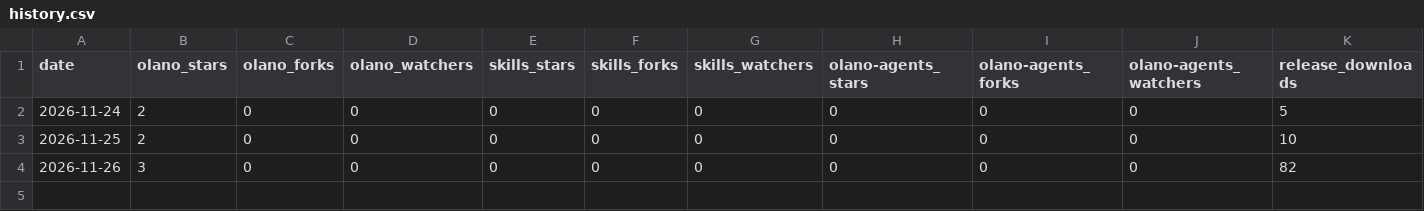
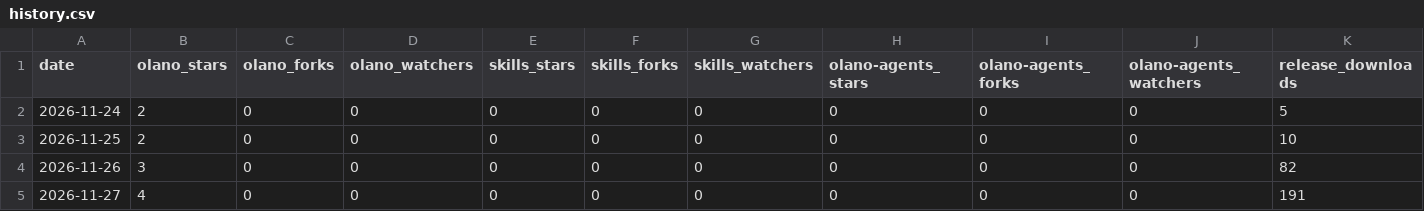
Before and after one commit to olano-ai/olano, a CSV file: history.csv, drawn as a sheet; only a part is shown; rows hold the shown columns only; the diff names each change by its address in the sheet, - before the commit and + after, or states it on an @@ line.

```diff
--- a/history.csv
+++ b/history.csv
+row 5: 2026-11-27 | 4 | 0 | 0 | 0 | 0 | 0 | 0 | 0 | 0 | 191
```
Also changed, not shown: 2 other files.
